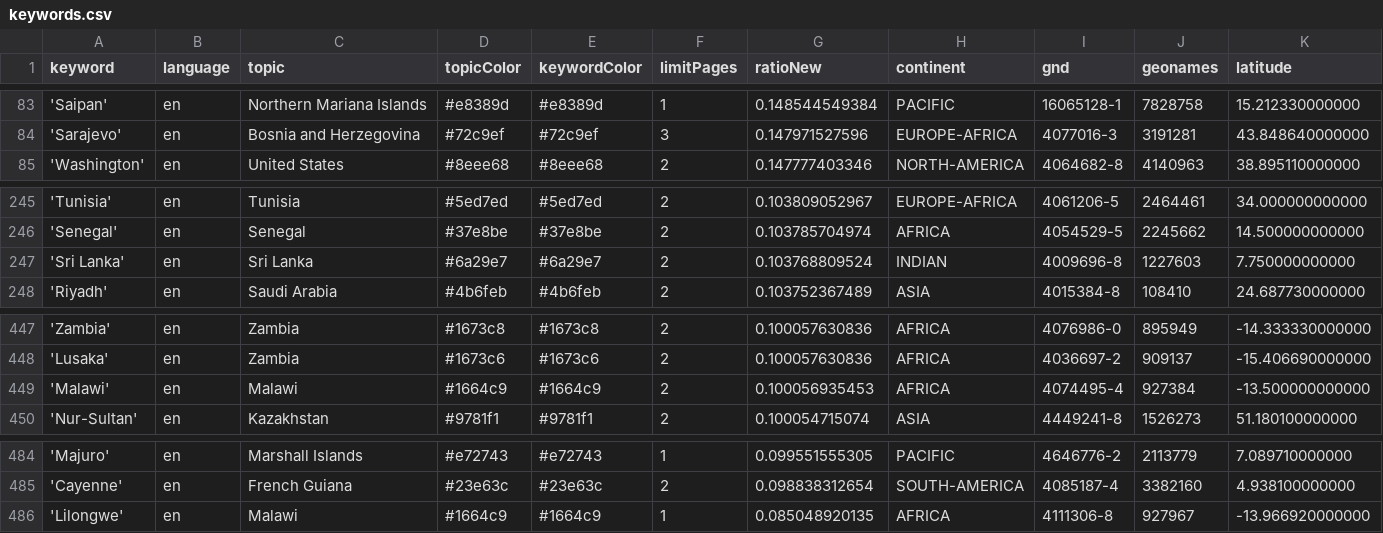
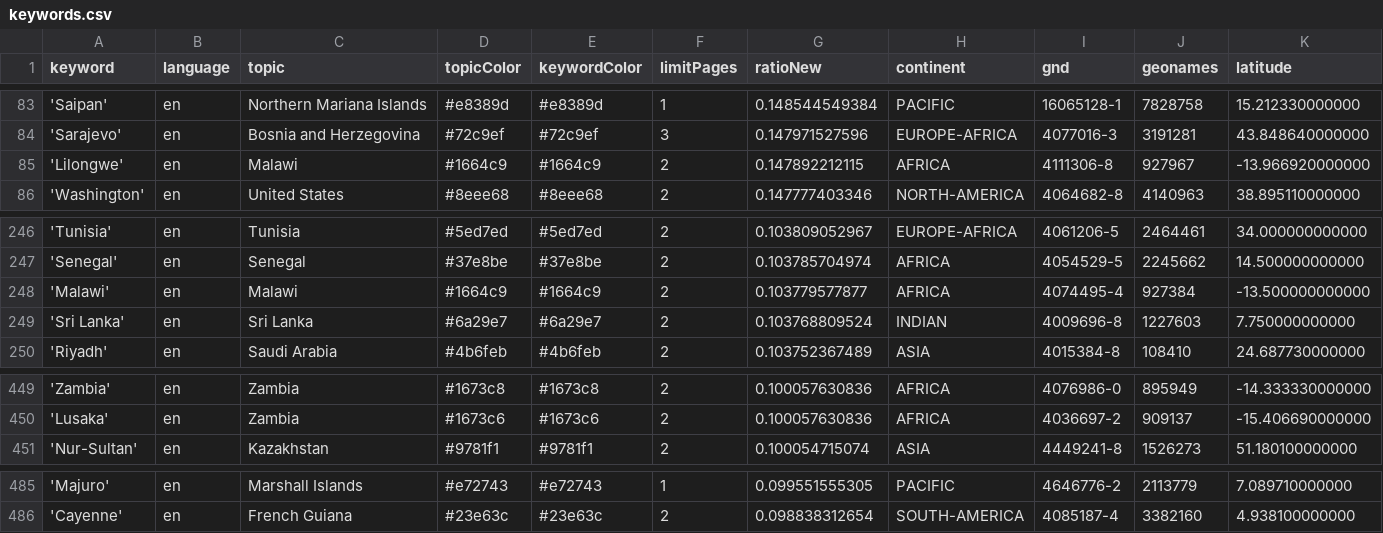
Before and after one commit to mizilett-news/locationWhisperer, a CSV file: keywords.csv, drawn as a sheet; only a part is shown, gaps mark what is left out; removed rows and columns are numbered as before the commit, all else as after; rows hold the shown columns only; the diff names each change by its address in the sheet, - before the commit and + after, or states it on an @@ line.

```diff
--- a/keywords.csv
+++ b/keywords.csv
+row 85: 'Lilongwe' | en | Malawi | #1664c9 | #1664c9 | 2 | 0.147892212115 | AFRICA | 4111306-8 | 927967 | -13.966920000000
+row 248: 'Malawi' | en | Malawi | #1664c9 | #1664c9 | 2 | 0.103779577877 | AFRICA | 4074495-4 | 927384 | -13.500000000000
-row 449: 'Malawi' | en | Malawi | #1664c9 | #1664c9 | 2 | 0.100056935453 | AFRICA | 4074495-4 | 927384 | -13.500000000000
-row 486: 'Lilongwe' | en | Malawi | #1664c9 | #1664c9 | 1 | 0.085048920135 | AFRICA | 4111306-8 | 927967 | -13.966920000000
```
Also changed, not shown: csv/news_2025_12.csv.
